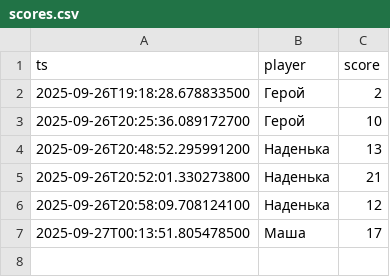
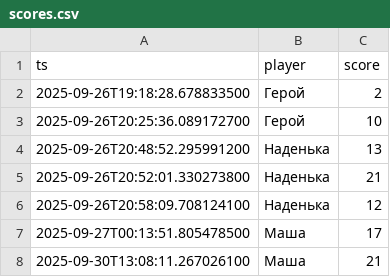
Before and after one commit to Naddy777/java-console-game-template, a CSV file: scores.csv, drawn as a sheet.

```diff
--- a/scores.csv
+++ b/scores.csv
@@ -7 +7,2 @@ ts,player,score
 2025-09-27T00:13:51.805478500,Маша,17
+2025-09-30T13:08:11.267026100,Маша,21
```
Also changed, not shown: 4 other files.
